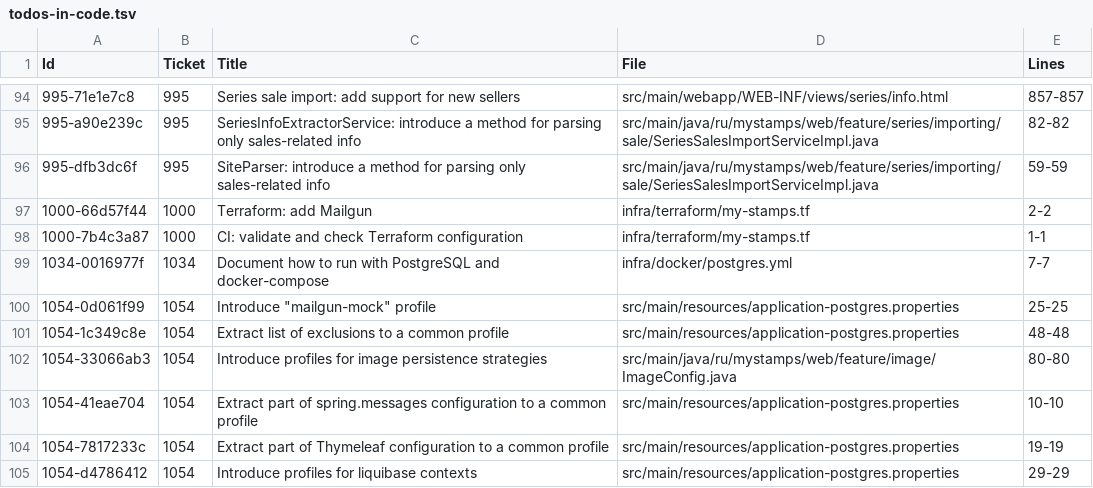
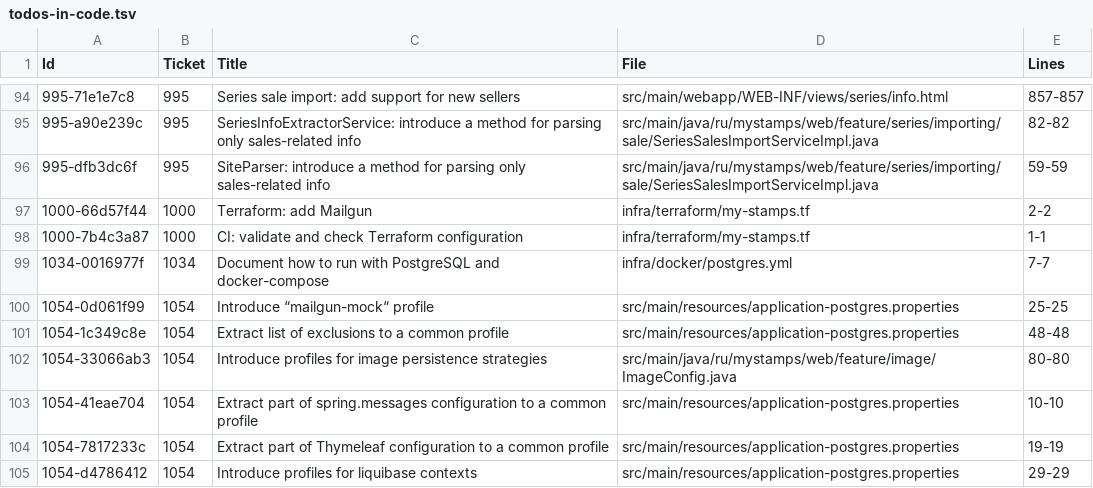
Before and after one commit to php-coder/mystamps, a TSV file: todos-in-code.tsv, drawn as a sheet; only a part is shown, gaps mark what is left out; the diff covers the shown part only.

```diff
--- a/todos-in-code.tsv
+++ b/todos-in-code.tsv
@@ -99,3 +99,3 @@ Id	Ticket	"Title"	File	Lines
 1034-0016977f	1034	"Document how to run with PostgreSQL and docker-compose"	infra/docker/postgres.yml	7-7
-1054-0d061f99	1054	"Introduce ""mailgun-mock"" profile"	src/main/resources/application-postgres.properties	25-25
+1054-0d061f99	1054	"Introduce “mailgun-mock“ profile"	src/main/resources/application-postgres.properties	25-25
 1054-1c349c8e	1054	"Extract list of exclusions to a common profile"	src/main/resources/application-postgres.properties	48-48
```
Also changed, not shown: 9 edited cells elsewhere in this file, 1 other file.
